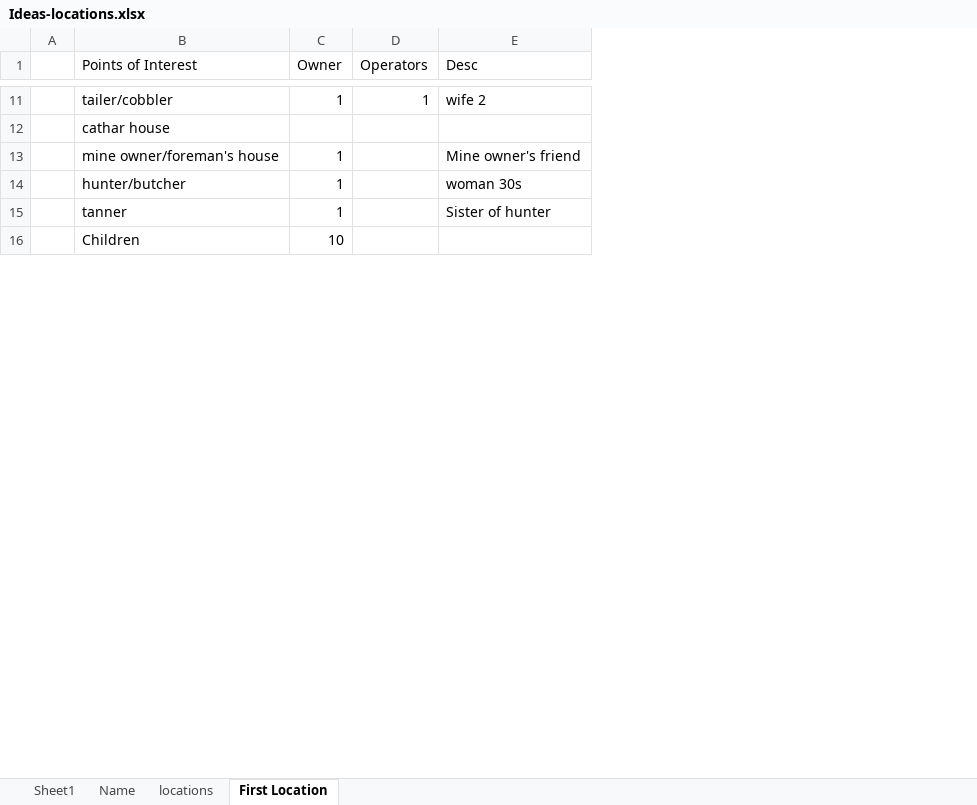
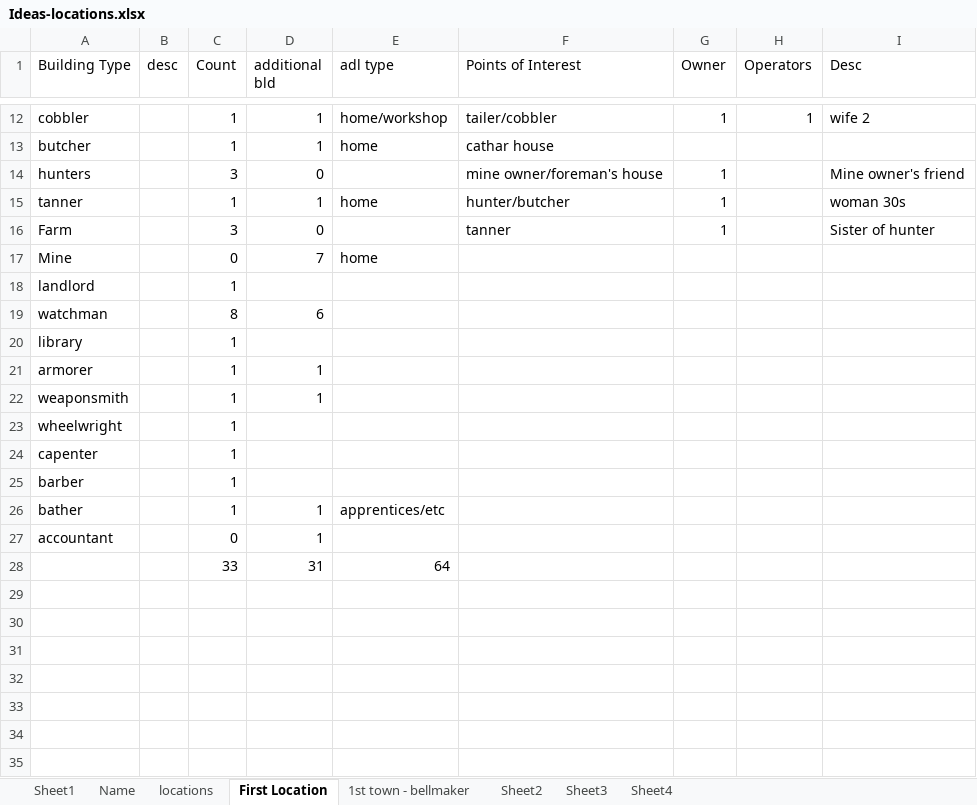
Before and after one commit to Johknees/Innistrad, an Excel workbook: Campaign/Ideas-locations.xlsx, sheet First Location, drawn as a sheet; only a part is shown, gaps mark what is left out; values as stored, in another font and other column widths than the file's, no borders; table styles not drawn; removed rows and columns are numbered as before the commit, all else as after; the diff covers the shown part only; the diff names each change by its address in the sheet, - before the commit and + after, or states it on an @@ line.

```diff
--- a/Campaign/Ideas-locations.xlsx (sheet First Location)
+++ b/Campaign/Ideas-locations.xlsx (sheet First Location)
+sheet tab: 1st town - bellmaker
+sheet tab: Sheet2
+sheet tab: Sheet3
+sheet tab: Sheet4
-column A, empty
+column A (Building Type), rows 12-17: cobbler | butcher | hunters | tanner | Farm | Mine
+column B (desc), empty
+column C (Count), rows 12-17: 1 | 1 | 3 | 1 | 3 | 0
+column D (additional bld), rows 12-17: 1 | 1 | 0 | 1 | 0 | 7
+column E (adl type), rows 12-17: home/workshop | home |  | home |  | home
-F17 (Points of Interest): Children
+F17 (Points of Interest): (empty)
-G17 (Owner): 10
+G17 (Owner): (empty)
+row 18: landlord |  | 1
+row 19: watchman |  | 8 | 6
+row 20: library |  | 1
+row 21: armorer |  | 1 | 1
+row 22: weaponsmith |  | 1 | 1
+row 23: wheelwright |  | 1
+row 24: capenter |  | 1
+row 25: barber |  | 1
+row 26: bather |  | 1 | 1 | apprentices/etc
+row 27: accountant |  | 0 | 1
+row 28:  |  | 33 | 31 | 64
+row 29: (empty)
+row 30: (empty)
+row 31: (empty)
+row 32: (empty)
+row 33: (empty)
+row 34: (empty)
+row 35: (empty)
```
Also changed, not shown: 16 added rows, 1 edited cell and cell formats elsewhere in this sheet, 3 other files.
